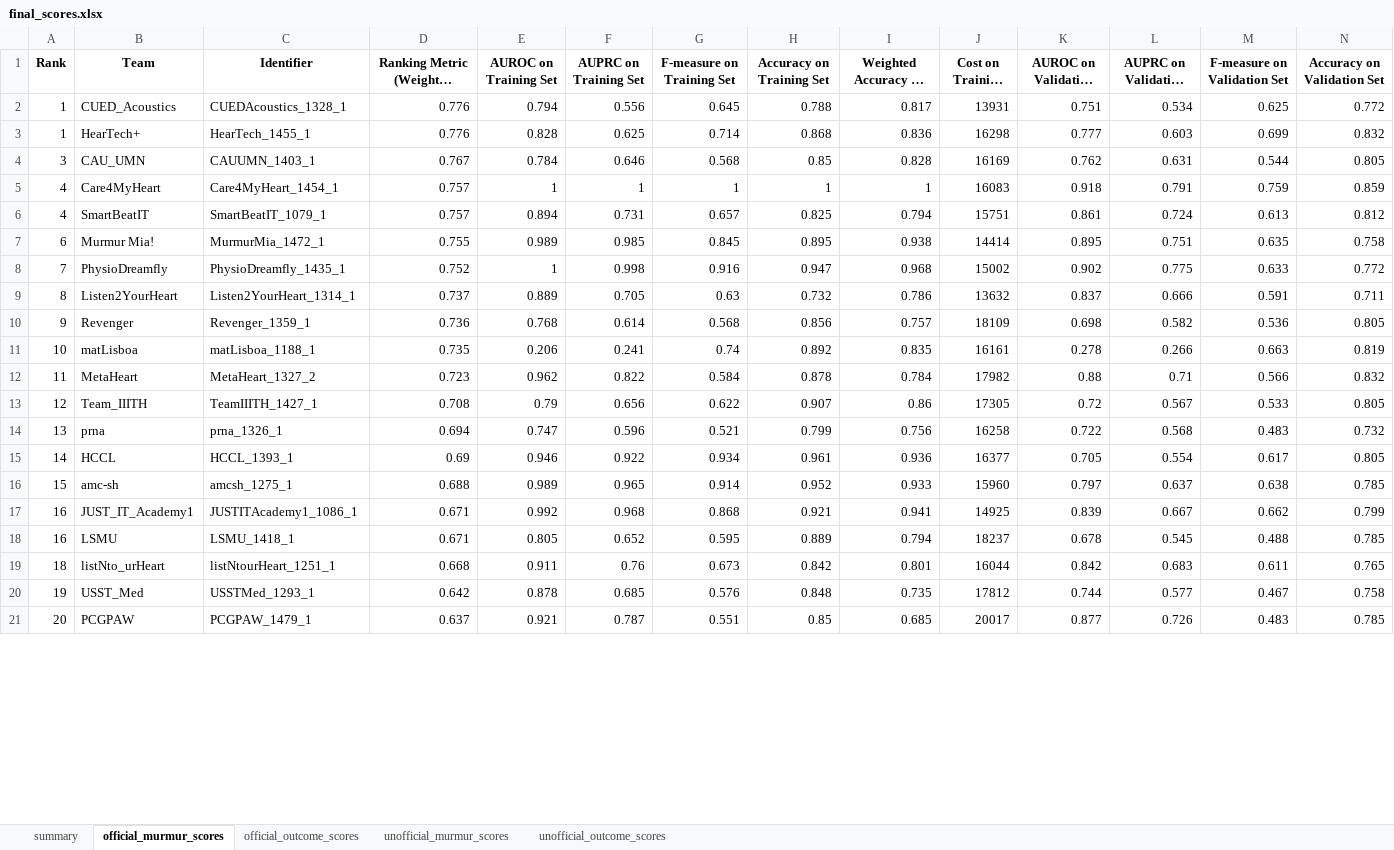
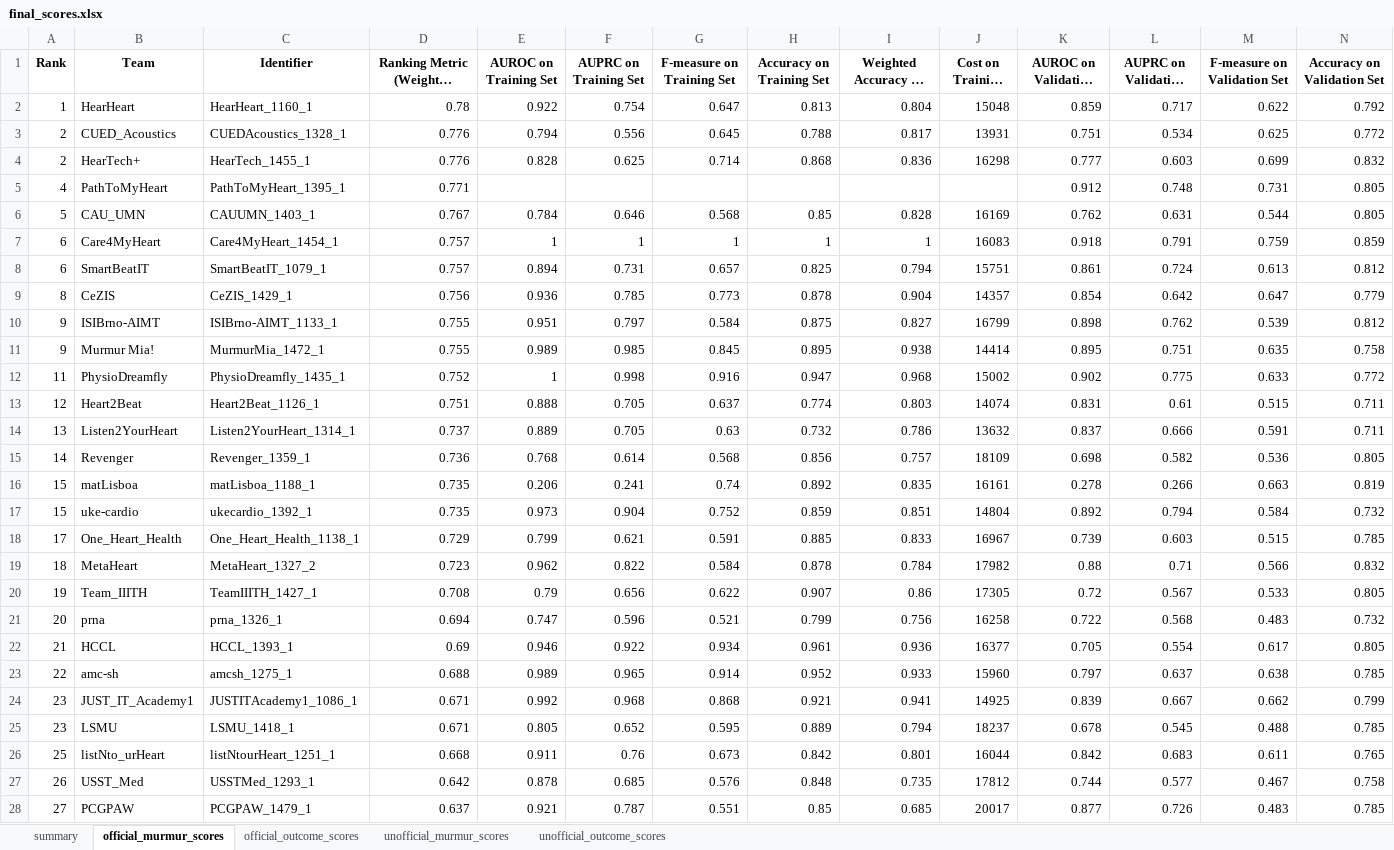
Before and after one commit to DeepPSP/cinc2022, an Excel workbook: results/final_scores.xlsx, sheet official_murmur_scores, drawn as a sheet; only a part is shown; long unchanged cells end in …; values as stored, in another font and other column widths than the file's, no borders; addresses are those after the commit; rows hold the shown columns only; the diff covers the shown part only; the diff names each change by its address in the sheet, - before the commit and + after, or states it on an @@ line.

Commit message:
update final_scores.xlsx

```diff
--- a/results/final_scores.xlsx (sheet official_murmur_scores)
+++ b/results/final_scores.xlsx (sheet official_murmur_scores)
+row 2: 1 | HearHeart | HearHeart_1160_1 | 0.78 | 0.922 | 0.754 | 0.647 | 0.813 | 0.804 | 15048 | 0.859 | 0.717 | 0.622 | 0.792
-A3:A4 (Rank): 1
+A3:A4 (Rank): 2
+row 5: 4 | PathToMyHeart | PathToMyHeart_1395_1 | 0.771 |  |  |  |  |  |  | 0.912 | 0.748 | 0.731 | 0.805
-A6 (Rank): 3
+A6 (Rank): 5
-A7:A8 (Rank): 4
+A7:A8 (Rank): 6
+row 9: 8 | CeZIS | CeZIS_1429_1 | 0.756 | 0.936 | 0.785 | 0.773 | 0.878 | 0.904 | 14357 | 0.854 | 0.642 | 0.647 | 0.779
+row 10: 9 | ISIBrno-AIMT | ISIBrno-AIMT_1133_1 | 0.755 | 0.951 | 0.797 | 0.584 | 0.875 | 0.827 | 16799 | 0.898 | 0.762 | 0.539 | 0.812
-A11 (Rank): 6
+A11 (Rank): 9
-A12 (Rank): 7
+A12 (Rank): 11
+row 13: 12 | Heart2Beat | Heart2Beat_1126_1 | 0.751 | 0.888 | 0.705 | 0.637 | 0.774 | 0.803 | 14074 | 0.831 | 0.61 | 0.515 | 0.711
-A14 (Rank): 8
+A14 (Rank): 13
-A15 (Rank): 9
+A15 (Rank): 14
-A16 (Rank): 10
+A16 (Rank): 15
+row 17: 15 | uke-cardio | ukecardio_1392_1 | 0.735 | 0.973 | 0.904 | 0.752 | 0.859 | 0.851 | 14804 | 0.892 | 0.794 | 0.584 | 0.732
+row 18: 17 | One_Heart_Health | One_Heart_Health_1138_1 | 0.729 | 0.799 | 0.621 | 0.591 | 0.885 | 0.833 | 16967 | 0.739 | 0.603 | 0.515 | 0.785
-A19 (Rank): 11
+A19 (Rank): 18
-A20 (Rank): 12
+A20 (Rank): 19
-A21 (Rank): 13
+A21 (Rank): 20
-A22 (Rank): 14
+A22 (Rank): 21
-A23 (Rank): 15
+A23 (Rank): 22
-A24:A25 (Rank): 16
+A24:A25 (Rank): 23
-A26 (Rank): 18
+A26 (Rank): 25
-A27 (Rank): 19
+A27 (Rank): 26
-A28 (Rank): 20
+A28 (Rank): 27
```
Also changed, not shown: 5 added rows and 8 edited cells elsewhere in this sheet, sheet official_outcome_scores, sheet unofficial_murmur_scores, sheet unofficial_outcome_scores, sheet summary.
